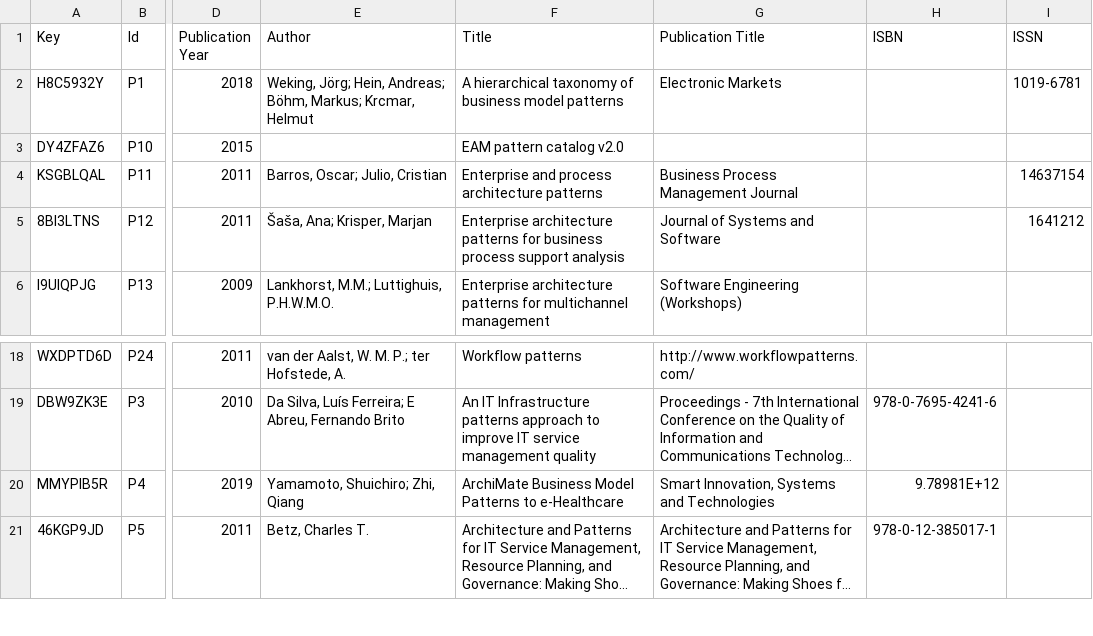
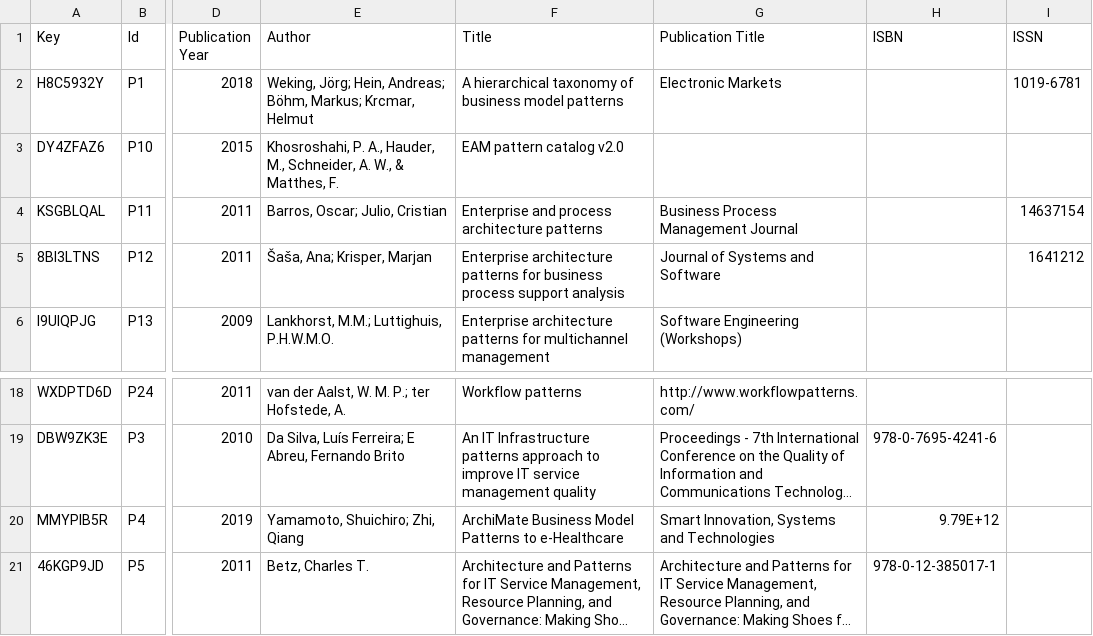
Before and after one commit to robertorgarcia/EAPatterns, a CSV file: Appendix A - Sources.csv, drawn as a sheet; only a part is shown, gaps mark what is left out; long unchanged cells end in …; the diff names each change by its address in the sheet, - before the commit and + after, or states it on an @@ line.

```diff
--- a/Appendix A - Sources.csv
+++ b/Appendix A - Sources.csv
-E3 (Author): (empty)
+E3 (Author): Khosroshahi, P. A., Hauder, M., Schneider, A. W., & Matthes, F.
-H20 (ISBN): 9.78981E+12
+H20 (ISBN): 9.79E+12
```
Also changed, not shown: 3 other files.
